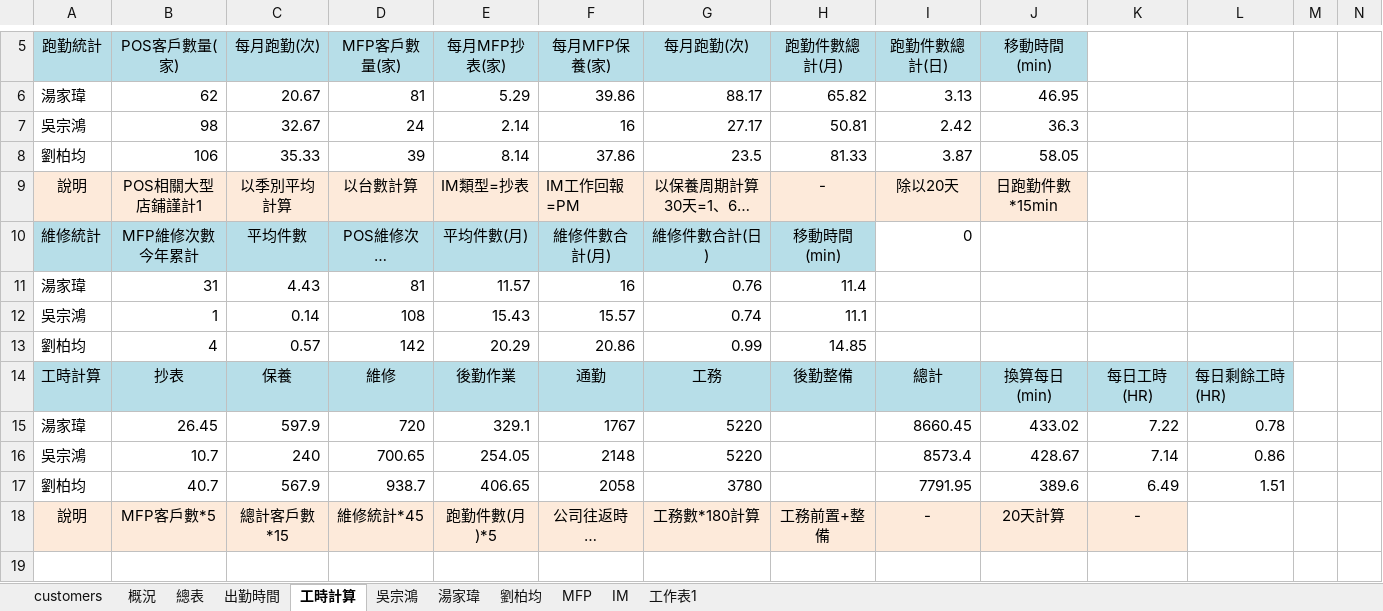
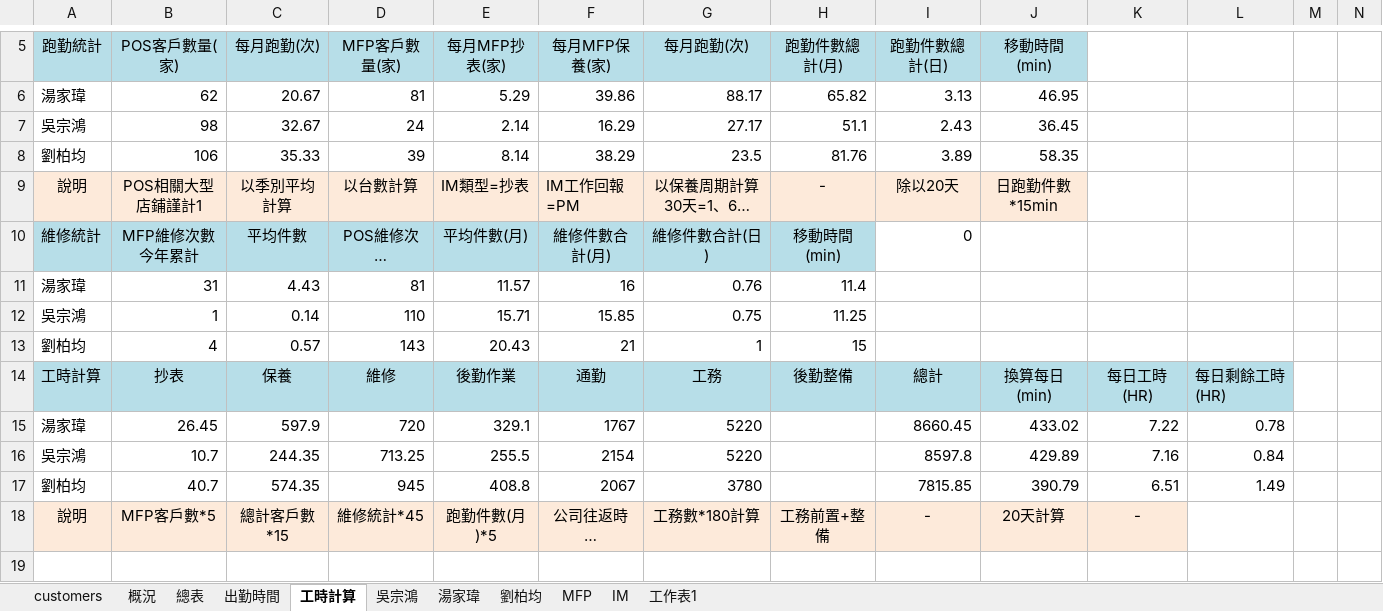
Before and after one commit to Yang-0419-di/FW_2, an Excel workbook: MFP/MFP.xlsx, sheet 工時計算, drawn as a sheet; only a part is shown, gaps mark what is left out; long unchanged cells end in …; values as stored, in another font and other column widths than the file's, no borders; removed rows and columns are numbered as before the commit, all else as after; rows hold the shown columns only; the diff names each change by its address in the sheet, - before the commit and + after, or states it on an @@ line.

```diff
--- a/MFP/MFP.xlsx (sheet 工時計算)
+++ b/MFP/MFP.xlsx (sheet 工時計算)
-F7: 16
+F7: 16.29
-H7: 50.81
+H7: 51.1
-I7: 2.42
+I7: 2.43
-J7: 36.3
+J7: 36.45
-F8: 37.86
+F8: 38.29
-H8: 81.33
+H8: 81.76
-I8: 3.87
+I8: 3.89
-J8: 58.05
+J8: 58.35
-D12: 108
+D12: 110
-E12: 15.43
+E12: 15.71
-F12: 15.57
+F12: 15.85
-G12: 0.74
+G12: 0.75
-H12: 11.1
+H12: 11.25
-D13: 142
+D13: 143
-E13: 20.29
+E13: 20.43
-F13: 20.86
+F13: 21
-G13: 0.99
+G13: 1
-H13: 14.85
+H13: 15
-C16: 240
+C16: 244.35
-D16: 700.65
+D16: 713.25
-E16: 254.05
+E16: 255.5
-F16: 2148
+F16: 2154
-I16: 8573.4
+I16: 8597.8
-J16: 428.67
+J16: 429.89
-K16: 7.14
+K16: 7.16
-L16: 0.86
+L16: 0.84
-row 17: 劉柏均 | 40.7 | 567.9 | 938.7 | 406.65 | 2058 | 3780 |  | 7791.95 | 389.6 | 6.49 | 1.51
+row 17: 劉柏均 | 40.7 | 574.35 | 945 | 408.8 | 2067 | 3780 |  | 7815.85 | 390.79 | 6.51 | 1.49
```
Also changed, not shown: sheet MFP, sheet IM, sheet 出勤時間, hidden cells, charts or pictures, IM/202607_HL_Maintain_Report.xlsx, IM/202607_Service_Count_Report.xlsx, 5 other files.
